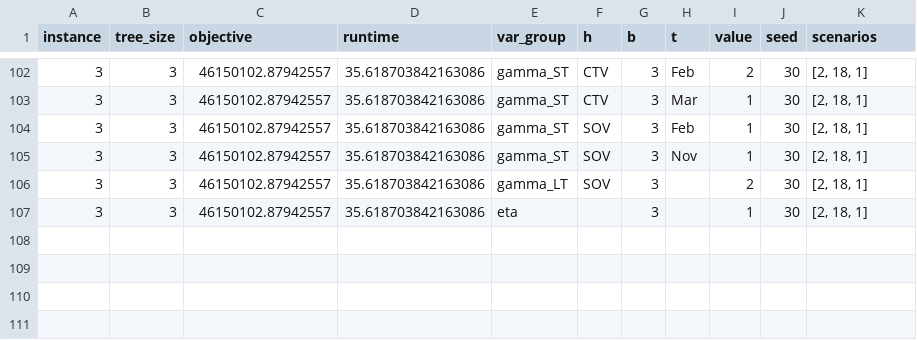
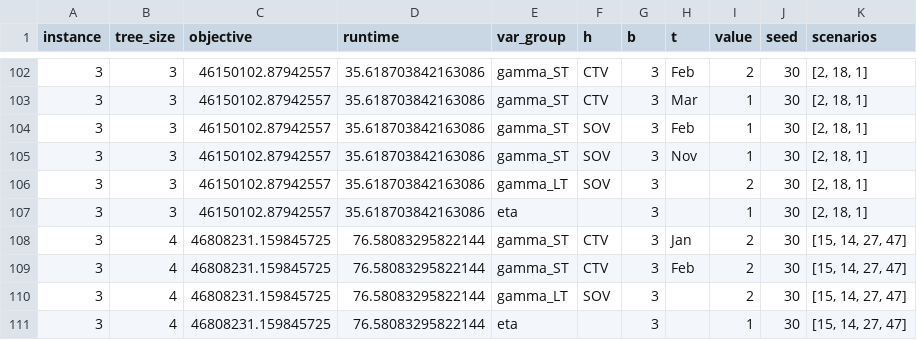
Before and after one commit to Oscarangellll/V26Master, a CSV file: test.csv, drawn as a sheet; only a part is shown, gaps mark what is left out; the diff names each change by its address in the sheet, - before the commit and + after, or states it on an @@ line.

Commit message:
iss csv test fil

```diff
--- a/test.csv
+++ b/test.csv
+row 108: 3 | 4 | 46808231.159845725 | 76.58083295822144 | gamma_ST | CTV | 3 | Jan | 2 | 30 | [15, 14, 27, 47]
+row 109: 3 | 4 | 46808231.159845725 | 76.58083295822144 | gamma_ST | CTV | 3 | Feb | 2 | 30 | [15, 14, 27, 47]
+row 110: 3 | 4 | 46808231.159845725 | 76.58083295822144 | gamma_LT | SOV | 3 |  | 2 | 30 | [15, 14, 27, 47]
+row 111: 3 | 4 | 46808231.159845725 | 76.58083295822144 | eta |  | 3 |  | 1 | 30 | [15, 14, 27, 47]
```
